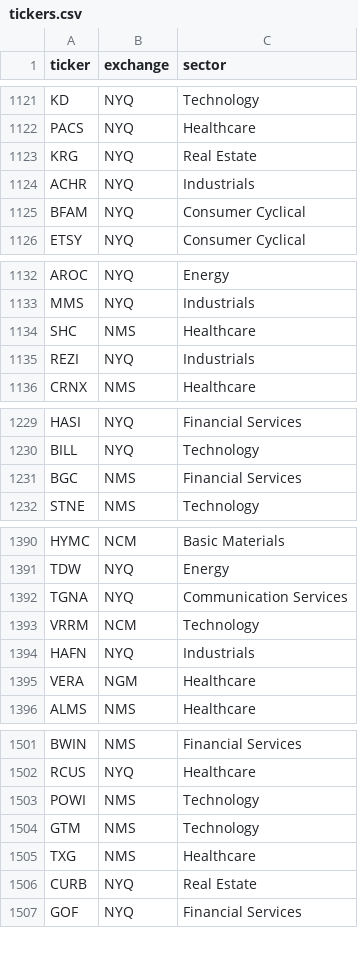
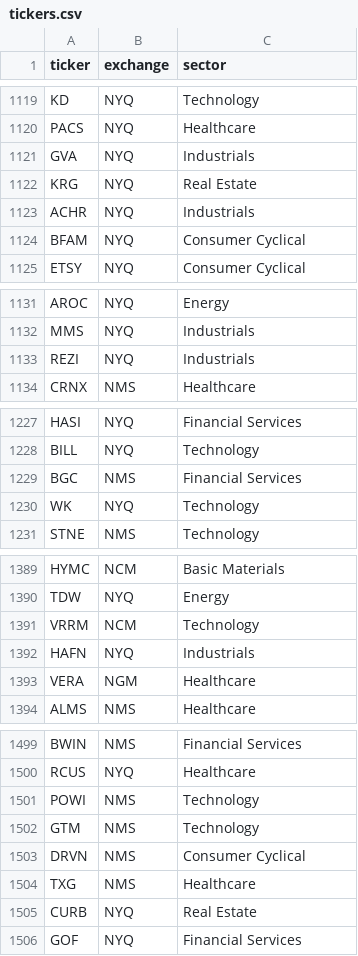
Before and after one commit to szk-9274/Invest, a CSV file: python/config/tickers.csv, drawn as a sheet; only a part is shown, gaps mark what is left out; removed rows and columns are numbered as before the commit, all else as after; the diff covers the shown part only; the diff names each change by its address in the sheet, - before the commit and + after, or states it on an @@ line.

```diff
--- a/python/config/tickers.csv
+++ b/python/config/tickers.csv
+row 1121: GVA | NYQ | Industrials
-row 1134: SHC | NMS | Healthcare
+row 1230: WK | NYQ | Technology
-row 1392: TGNA | NYQ | Communication Services
+row 1503: DRVN | NMS | Consumer Cyclical
```
Also changed, not shown: 6 added rows and 8 removed rows elsewhere in this file, python/config/failed_tickers.csv.
